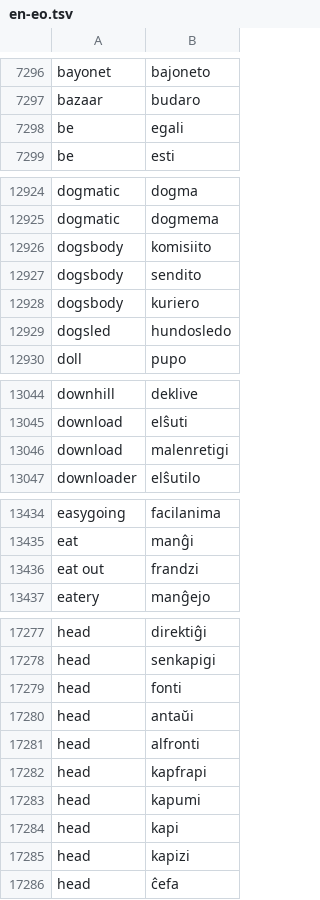
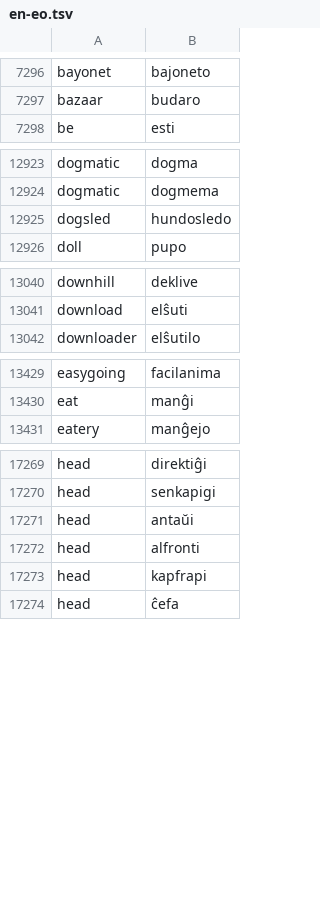
Before and after one commit to kotchwane/bona-vortaro, a TSV file: app/src/main/assets/vikivortaro/en-eo.tsv, drawn as a sheet; only a part is shown, gaps mark what is left out; the diff covers the shown part only.

```diff
--- a/app/src/main/assets/vikivortaro/en-eo.tsv
+++ b/app/src/main/assets/vikivortaro/en-eo.tsv
@@ -7297,3 +7297,2 @@ bayonet	bajoneto
 bazaar	budaro
-be	egali
 be	esti
@@ -12925,5 +12924,2 @@ dogmatic	dogma
 dogmatic	dogmema
-dogsbody	komisiito
-dogsbody	sendito
-dogsbody	kuriero
 dogsled	hundosledo
@@ -13045,3 +13041,2 @@ downhill	deklive
 download	elŝuti
-download	malenretigi
 downloader	elŝutilo
@@ -13435,3 +13430,2 @@ easygoing	facilanima
 eat	manĝi
-eat out	frandzi
 eatery	manĝejo
@@ -17278,3 +17270,2 @@ head	direktiĝi
 head	senkapigi
-head	fonti
 head	antaŭi
@@ -17282,5 +17273,2 @@ head	alfronti
 head	kapfrapi
-head	kapumi
-head	kapi
-head	kapizi
 head	ĉefa
```
Also changed, not shown: 6 removed rows elsewhere in this file, app/src/main/assets/vikivortaro/en-eo-not.tsv, app/src/main/assets/vikivortaro/fr-eo.tsv, 3 other files.
